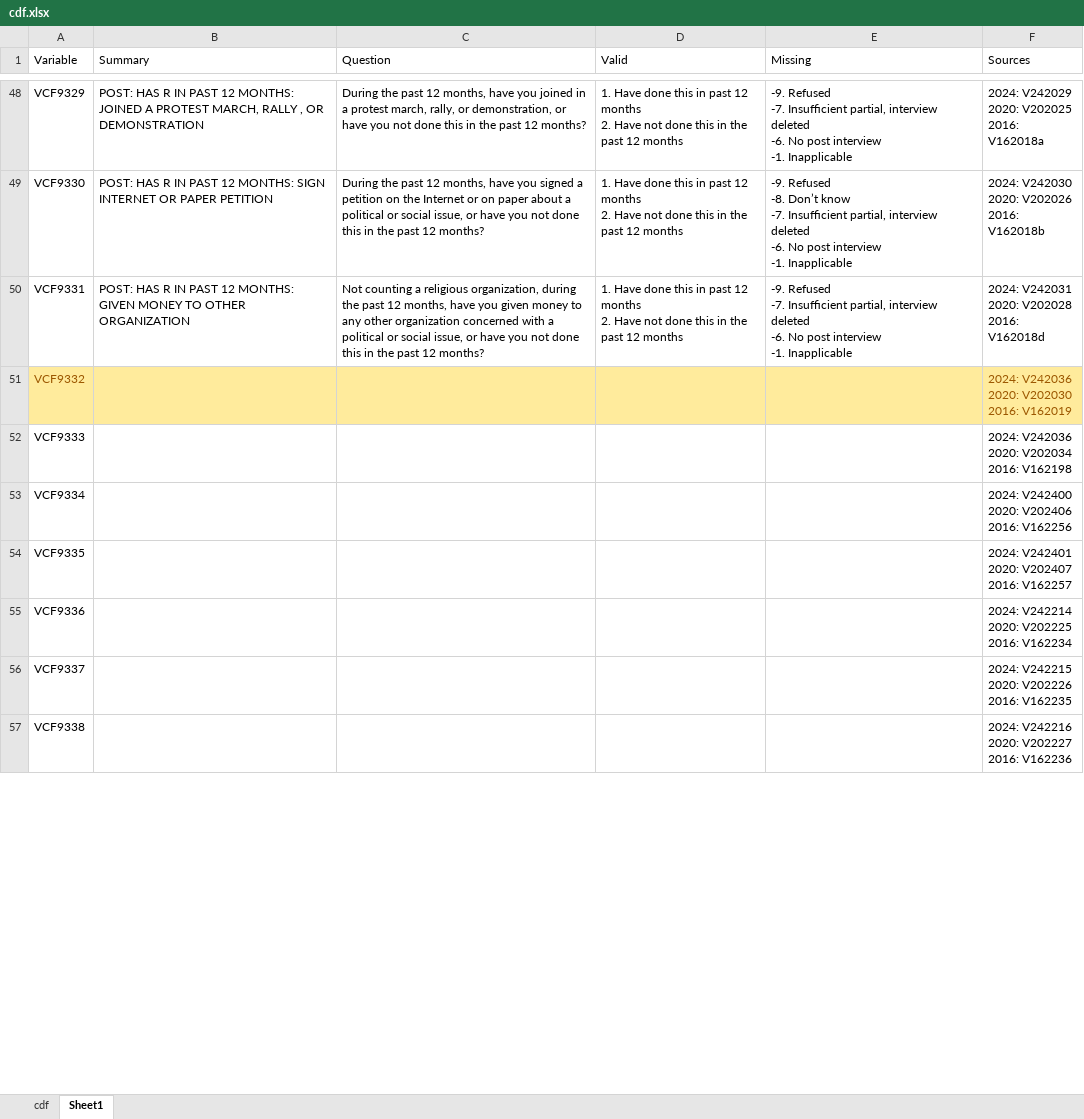
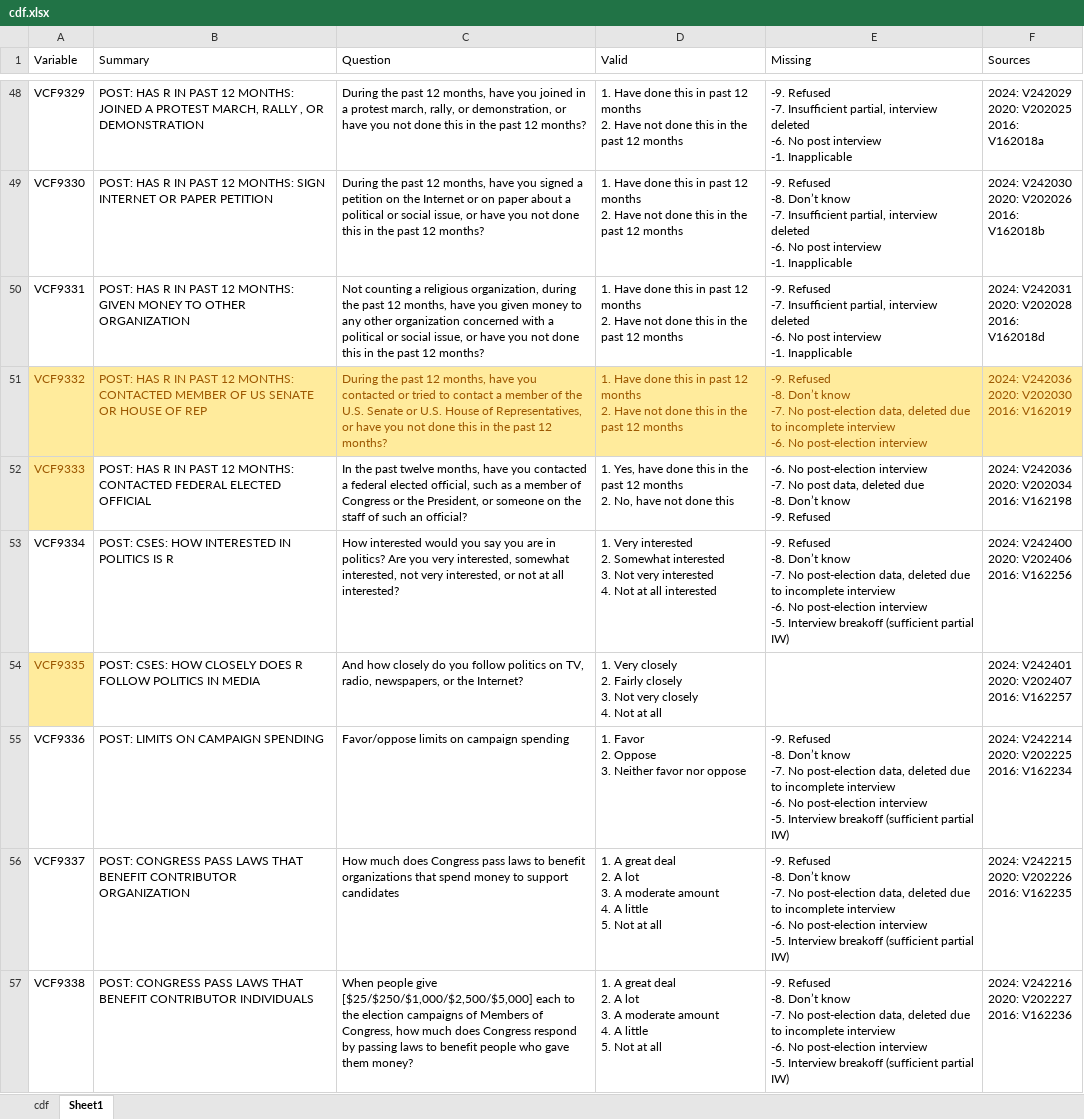
Before and after one commit to pxyi0126/cumulative_anes, an Excel workbook: data/processed/cdf.xlsx, sheet Sheet1, drawn as a sheet; only a part is shown, gaps mark what is left out; values as stored, in another font and other column widths than the file's, no borders; ↵ is a line break in a cell; the diff covers the shown part only; the diff names each change by its address in the sheet, - before the commit and + after, or states it on an @@ line.

Commit message:
fixed some wrong variables, took some variables out, finishing up the cdf

```diff
--- a/data/processed/cdf.xlsx (sheet Sheet1)
+++ b/data/processed/cdf.xlsx (sheet Sheet1)
-B51 (Summary): (empty)
+B51 (Summary): POST: HAS R IN PAST 12 MONTHS: CONTACTED MEMBER OF US SENATE OR HOUSE OF REP
-C51 (Question): (empty)
+C51 (Question): During the past 12 months, have you contacted or tried to contact a member of the U.S. Senate or U.S. House of Representatives, or have you not done this in the past 12 months?
-D51 (Valid): (empty)
+D51 (Valid): 1. Have done this in past 12 months ↵ 2. Have not done this in the past 12 months
-E51 (Missing): (empty)
+E51 (Missing): -9. Refused ↵ -8. Don’t know ↵ -7. No post-election data, deleted due to incomplete interview ↵ -6. No post-election interview
@@ A52 fill: none → #FFEB9C, text colour: black → #9C5700 @@
-B52 (Summary): (empty)
+B52 (Summary): POST: HAS R IN PAST 12 MONTHS: CONTACTED FEDERAL ELECTED OFFICIAL
-C52 (Question): (empty)
+C52 (Question): In the past twelve months, have you contacted a federal elected official, such as a member of Congress or the President, or someone on the staff of such an official?
-D52 (Valid): (empty)
+D52 (Valid): 1. Yes, have done this in the past 12 months ↵ 2. No, have not done this
-E52 (Missing): (empty)
+E52 (Missing): -6. No post-election interview ↵ -7. No post data, deleted due ↵ -8. Don’t know ↵ -9. Refused
-B53 (Summary): (empty)
+B53 (Summary): POST: CSES: HOW INTERESTED IN POLITICS IS R
-C53 (Question): (empty)
+C53 (Question): How interested would you say you are in politics? Are you very interested, somewhat interested, not very interested, or not at all interested?
-D53 (Valid): (empty)
+D53 (Valid): 1. Very interested ↵ 2. Somewhat interested ↵ 3. Not very interested ↵ 4. Not at all interested
-E53 (Missing): (empty)
+E53 (Missing): -9. Refused ↵ -8. Don’t know ↵ -7. No post-election data, deleted due to incomplete interview ↵ -6. No post-election interview ↵ -5. Interview breakoff (sufficient partial IW)
@@ A54 fill: none → #FFEB9C, text colour: black → #9C5700 @@
-B54 (Summary): (empty)
+B54 (Summary): POST: CSES: HOW CLOSELY DOES R FOLLOW POLITICS IN MEDIA
-C54 (Question): (empty)
+C54 (Question): And how closely do you follow politics on TV, radio, newspapers, or the Internet?
-D54 (Valid): (empty)
+D54 (Valid): 1. Very closely ↵ 2. Fairly closely ↵ 3. Not very closely ↵ 4. Not at all
-B55 (Summary): (empty)
+B55 (Summary): POST: LIMITS ON CAMPAIGN SPENDING
-C55 (Question): (empty)
+C55 (Question): Favor/oppose limits on campaign spending
-D55 (Valid): (empty)
+D55 (Valid): 1. Favor ↵ 2. Oppose ↵ 3. Neither favor nor oppose
-E55:E57 (Missing): (empty)
+E55:E57 (Missing): -9. Refused ↵ -8. Don’t know ↵ -7. No post-election data, deleted due to incomplete interview ↵ -6. No post-election interview ↵ -5. Interview breakoff (sufficient partial IW)
-B56 (Summary): (empty)
+B56 (Summary): POST: CONGRESS PASS LAWS THAT BENEFIT CONTRIBUTOR ORGANIZATION
-C56 (Question): (empty)
+C56 (Question): How much does Congress pass laws to benefit organizations that spend money to support candidates
-D56:D57 (Valid): (empty)
+D56:D57 (Valid): 1. A great deal ↵ 2. A lot ↵ 3. A moderate amount ↵ 4. A little ↵ 5. Not at all
-B57 (Summary): (empty)
+B57 (Summary): POST: CONGRESS PASS LAWS THAT BENEFIT CONTRIBUTOR INDIVIDUALS
-C57 (Question): (empty)
+C57 (Question): When people give [$25/$250/$1,000/$2,500/$5,000] each to the election campaigns of Members of Congress, how much does Congress respond by passing laws to benefit people who gave them money?
```
Also changed, not shown: 83 edited cells and cell formats elsewhere in this sheet, 3 other files.
